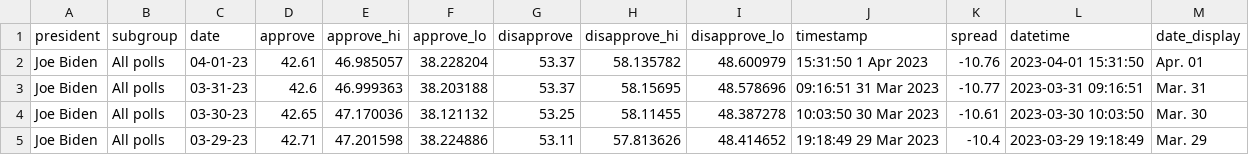
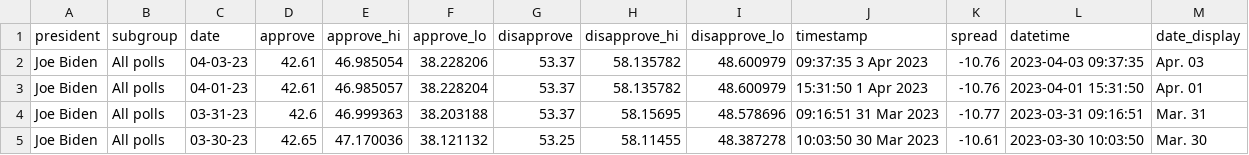
Before and after one commit to stiles/biden-polls, a CSV file: data/processed/biden_approval_trend_538_all_polls.csv, drawn as a sheet; only a part is shown; the shorter side is filled out with more unchanged rows.

```diff
--- a/data/processed/biden_approval_trend_538_all_polls.csv
+++ b/data/processed/biden_approval_trend_538_all_polls.csv
@@ -1,2 +1,3 @@
 president,subgroup,date,approve,approve_hi,approve_lo,disapprove,disapprove_hi,disapprove_lo,timestamp,spread,datetime,date_display
+Joe Biden,All polls,04-03-23,42.61,46.985054,38.228206,53.37,58.135782,48.600979,09:37:35  3 Apr 2023,-10.76,2023-04-03 09:37:35,Apr. 03
 Joe Biden,All polls,04-01-23,42.61,46.985057,38.228204,53.37,58.135782,48.600979,15:31:50  1 Apr 2023,-10.76,2023-04-01 15:31:50,Apr. 01
```
Also changed, not shown: data/processed/biden_approval_trend_538_adults.csv, data/processed/biden_approval_trend_538_latest_adults.csv, 3 other files.
